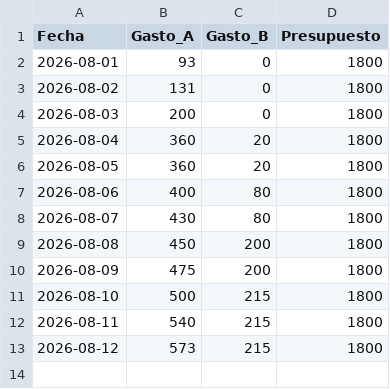
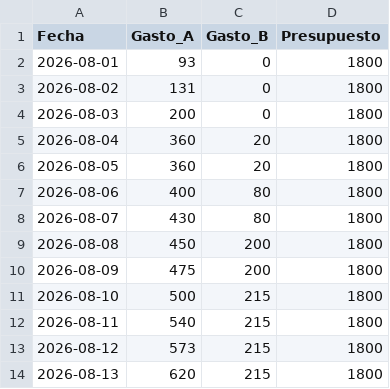
Before and after one commit to xigoa/spendings, a CSV file: gastos.csv, drawn as a sheet; the diff names each change by its address in the sheet, - before the commit and + after, or states it on an @@ line.

Commit message:
Update gastos.csv

```diff
--- a/gastos.csv
+++ b/gastos.csv
+row 14: 2026-08-13 | 620 | 215 | 1800
```
